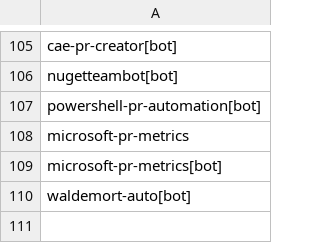
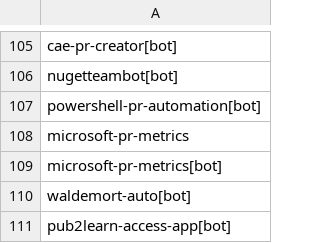
Before and after one commit to microsoft/cla-approved-bots, a CSV file: approvedBots.csv, drawn as a sheet; only a part is shown, gaps mark what is left out.

Commit message:
Add pub2learn-access-app bot to CLA approved bots
## Request

Add `pub2learn-access-app[bot]` to the Microsoft CLA-approved bots list.

## Purpose

This GitHub App creates automated content-retirement pull requests in
`MicrosoftDocs/learn-pr`.

## Affected pull requests

- https://github.com/MicrosoftDocs/learn-pr/pull/56157
- https://github.com/MicrosoftDocs/learn-pr/pull/56159
- https://github.com/MicrosoftDocs/learn-pr/pull/56160

The Microsoft GitHub Policy Service currently treats the app as an
unsigned contributor, leaving the CLA check incomplete and preventing
PR signoff.

## Ownership and authorization

GitHub App owner/team: @microsoftengineering
App: https://github.com/apps/pub2learn-access-app
Contact: @v-venkataila

The app is authorized to create these automated pull requests.

```diff
--- a/approvedBots.csv
+++ b/approvedBots.csv
@@ -110 +110,2 @@ microsoft-pr-metrics[bot]
 waldemort-auto[bot]
+pub2learn-access-app[bot]
```
